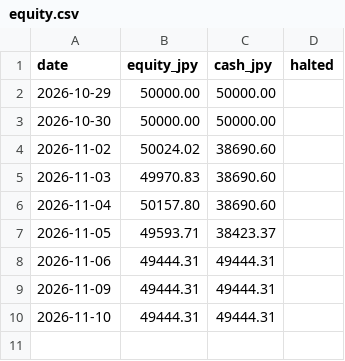
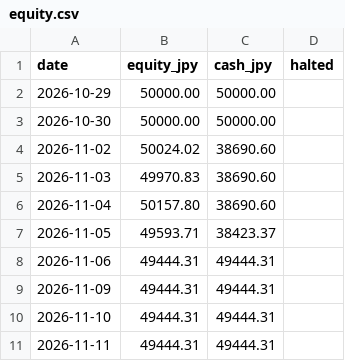
Before and after one commit to junglegym-mikage/ai-business, a CSV file: state/equity.csv, drawn as a sheet; the diff names each change by its address in the sheet, - before the commit and + after, or states it on an @@ line.

```diff
--- a/state/equity.csv
+++ b/state/equity.csv
+row 11: 2026-11-11 | 49444.31 | 49444.31
```
Also changed, not shown: 2 other files.
